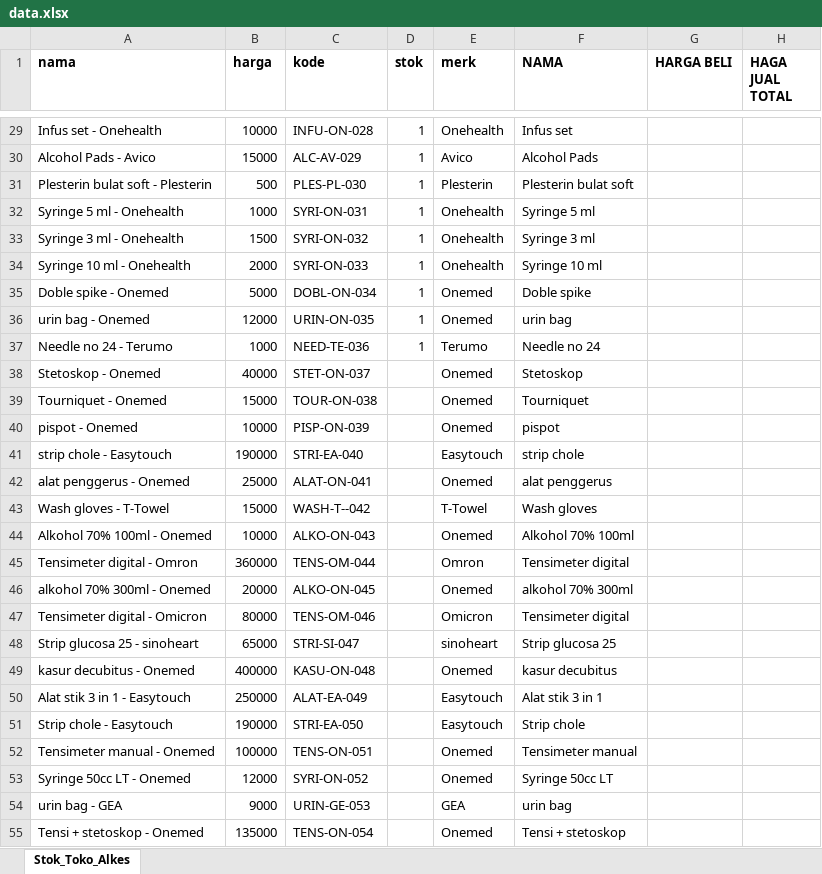
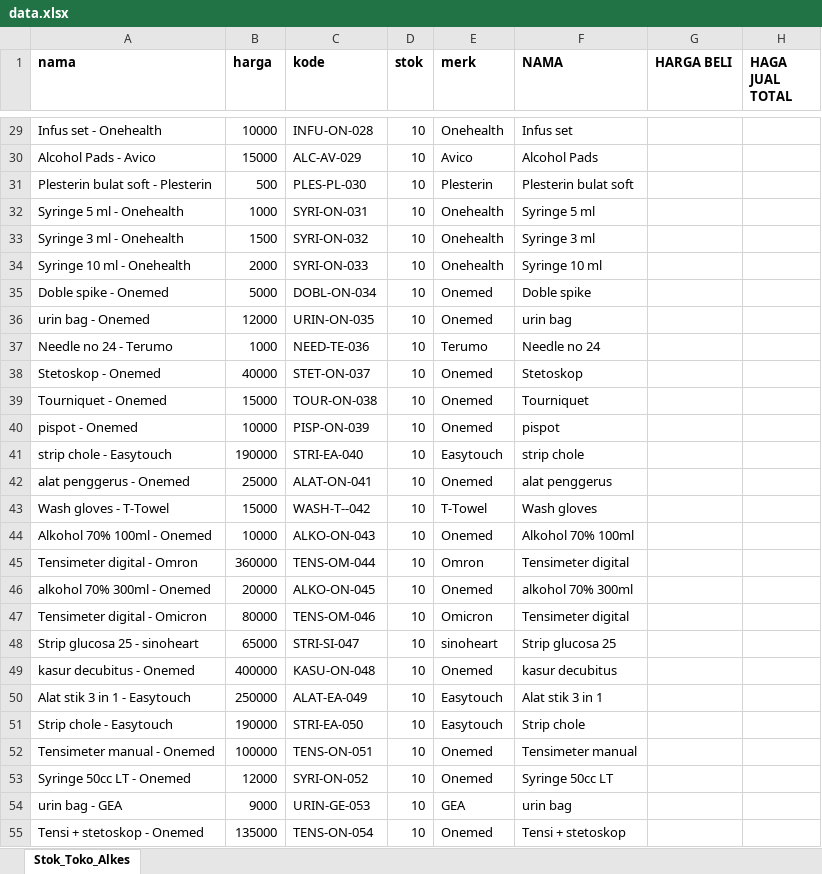
Before and after one commit to mkhoirulzed-svg/zedkalkulator, an Excel workbook: data.xlsx, sheet Stok_Toko_Alkes, drawn as a sheet; only a part is shown, gaps mark what is left out; values as stored, in another font and other column widths than the file's, no borders; charts and pictures not drawn; the diff covers the shown part only; the diff names each change by its address in the sheet, - before the commit and + after, or states it on an @@ line.

```diff
--- a/data.xlsx (sheet Stok_Toko_Alkes)
+++ b/data.xlsx (sheet Stok_Toko_Alkes)
-D29:D37 (stok): 1
+D29:D37 (stok): 10
-D38:D55 (stok): (empty)
+D38:D55 (stok): 10
```
Also changed, not shown: 2 added rows and 38 edited cells elsewhere in this sheet.
